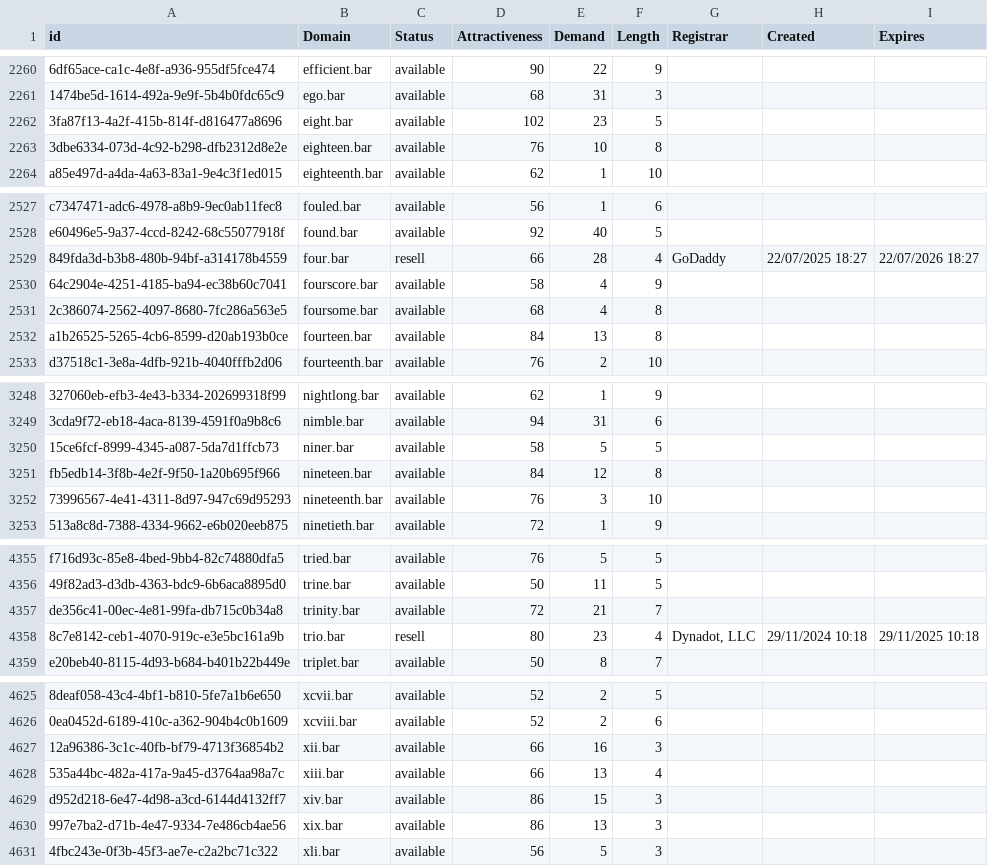
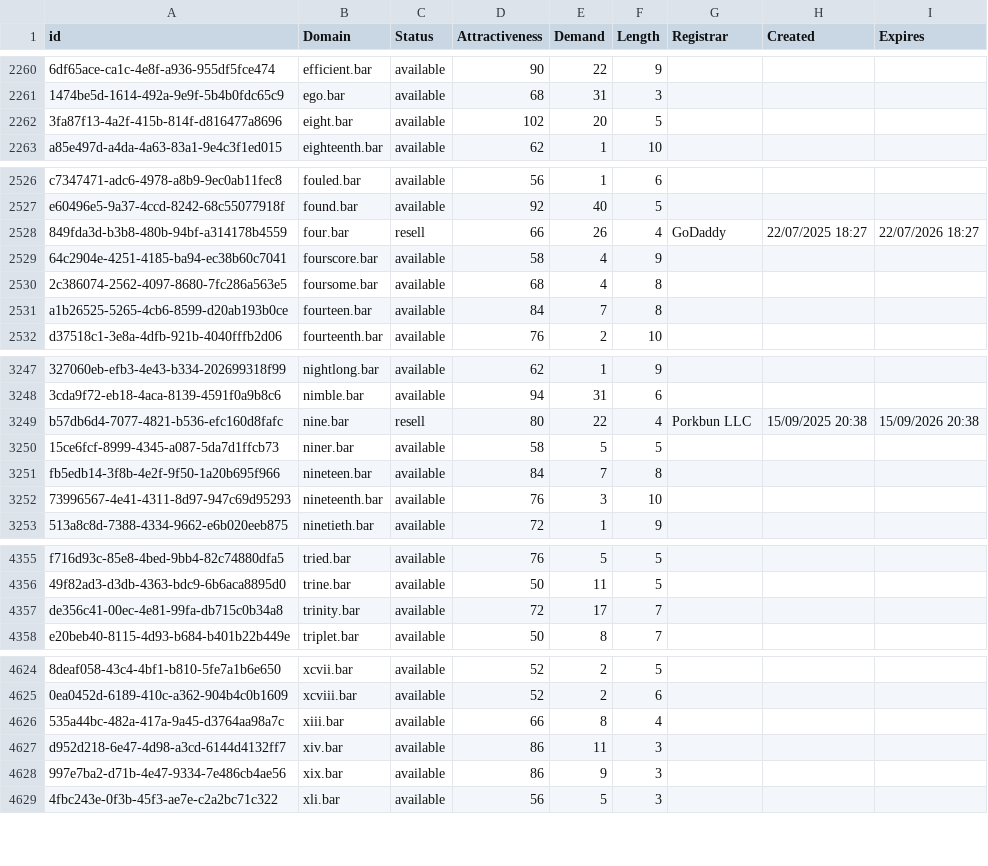
Before and after one commit to UniqueDomains/bar-oneword-domains, a CSV file: bar.csv, drawn as a sheet; only a part is shown, gaps mark what is left out; removed rows and columns are numbered as before the commit, all else as after; the diff covers the shown part only; the diff names each change by its address in the sheet, - before the commit and + after, or states it on an @@ line.

Commit message:
Domains update

```diff
--- a/bar.csv
+++ b/bar.csv
-E2262 (Demand): 23
+E2262 (Demand): 20
-row 2263: 3dbe6334-073d-4c92-b298-dfb2312d8e2e | eighteen.bar | available | 76 | 10 | 8
-E2528 (Demand): 28
+E2528 (Demand): 26
-E2531 (Demand): 13
+E2531 (Demand): 7
+row 3249: b57db6d4-7077-4821-b536-efc160d8fafc | nine.bar | resell | 80 | 22 | 4 | Porkbun LLC | 15/09/2025 20:38 | 15/09/2026 20:38
-E3251 (Demand): 12
+E3251 (Demand): 7
-E4357 (Demand): 21
+E4357 (Demand): 17
-row 4358: 8c7e8142-ceb1-4070-919c-e3e5bc161a9b | trio.bar | resell | 80 | 23 | 4 | Dynadot, LLC | 29/11/2024 10:18 | 29/11/2025 10:18
-row 4627: 12a96386-3c1c-40fb-bf79-4713f36854b2 | xii.bar | available | 66 | 16 | 3
-E4626 (Demand): 13
+E4626 (Demand): 8
-E4627 (Demand): 15
+E4627 (Demand): 11
-E4628 (Demand): 13
+E4628 (Demand): 9
```
Also changed, not shown: 32 edited cells elsewhere in this file, 2 other files.
